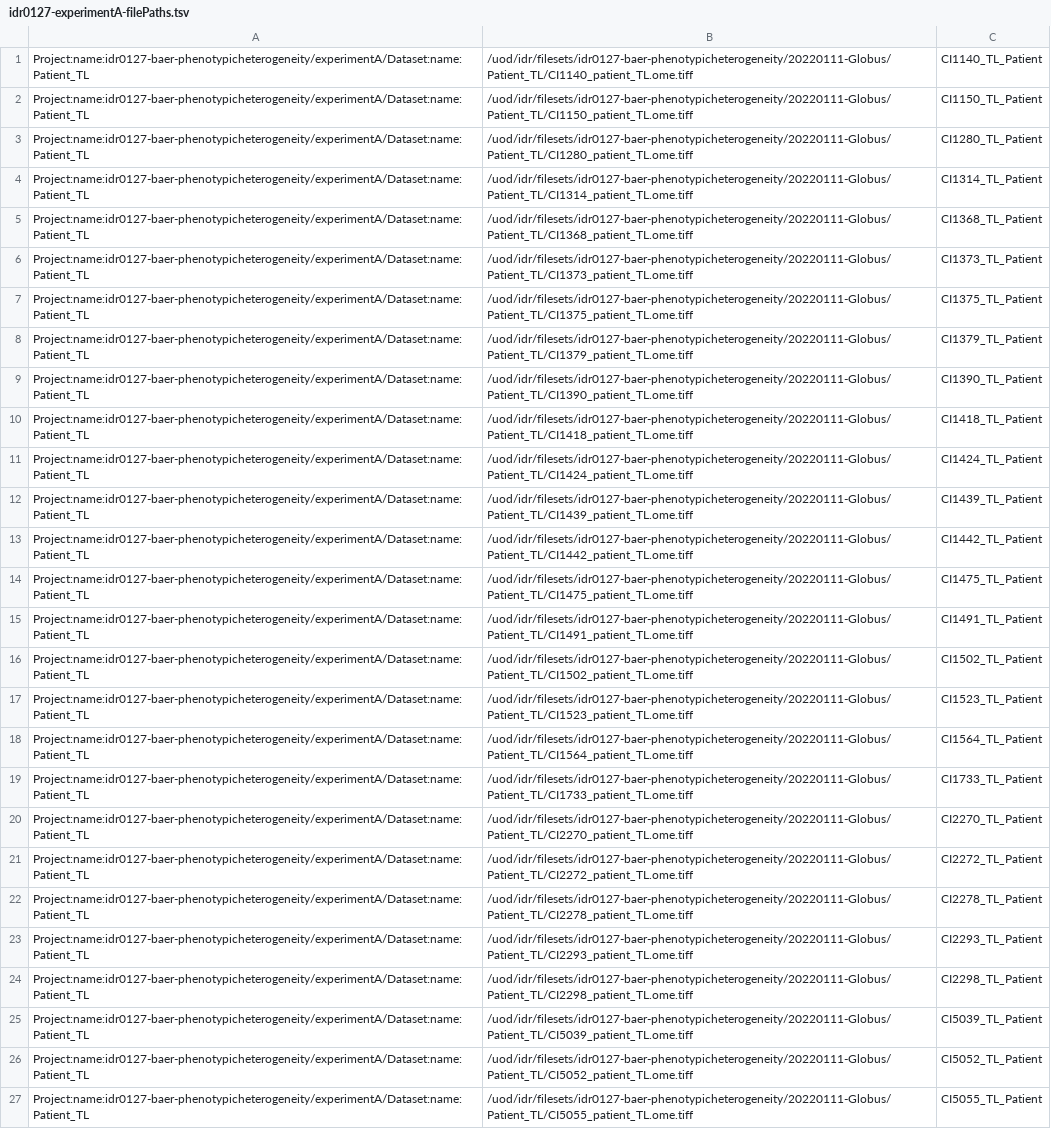
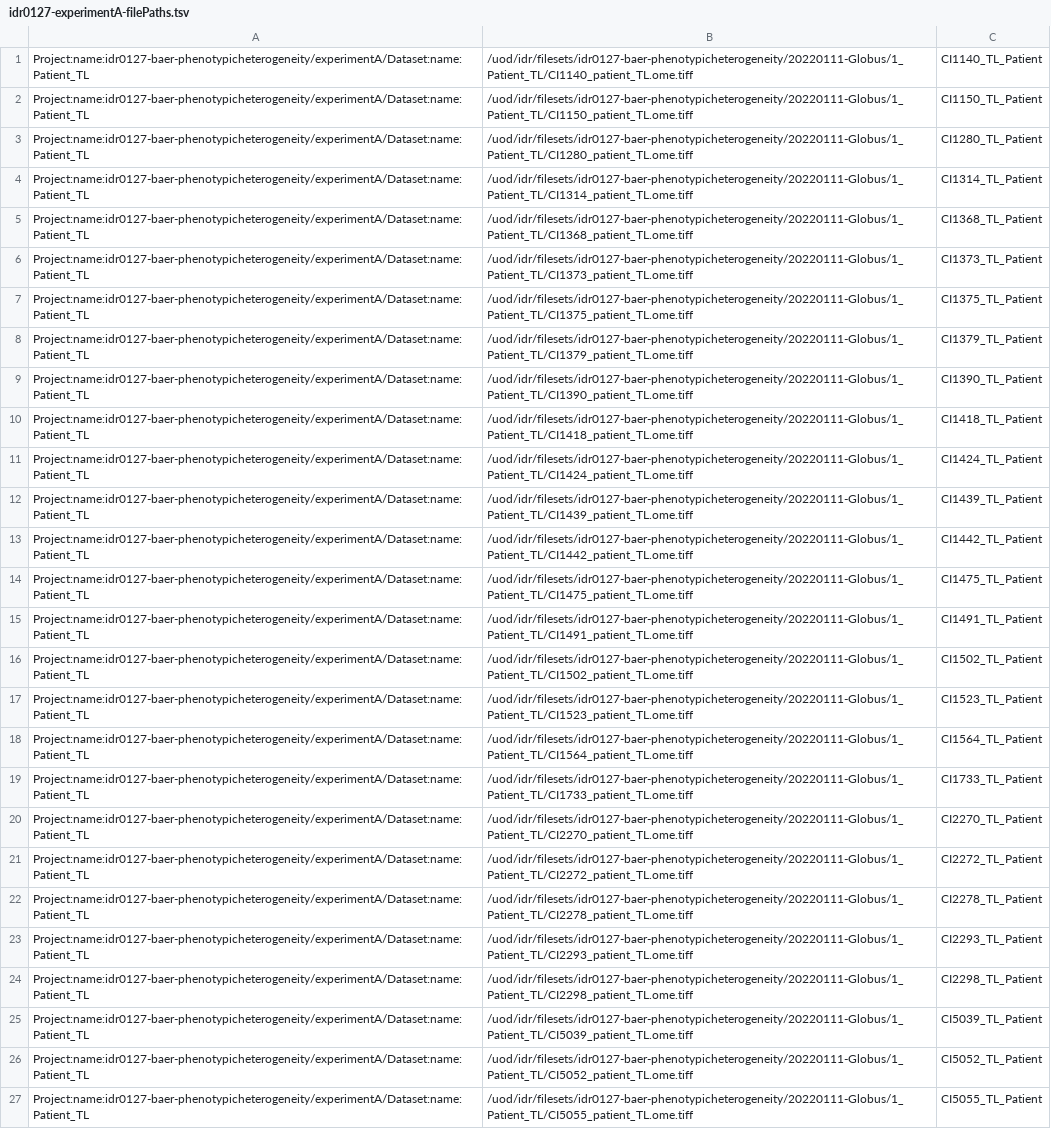
Before and after one commit to IDR/idr0127-baer-phenotypicheterogeneity, a TSV file: experimentA/idr0127-experimentA-filePaths.tsv, drawn as a sheet; the diff names each change by its address in the sheet, - before the commit and + after, or states it on an @@ line.

```diff
--- a/experimentA/idr0127-experimentA-filePaths.tsv
+++ b/experimentA/idr0127-experimentA-filePaths.tsv
-B1: /uod/idr/filesets/idr0127-baer-phenotypicheterogeneity/20220111-Globus/Patient_TL/CI1140_patient_TL.ome.tiff
+B1: /uod/idr/filesets/idr0127-baer-phenotypicheterogeneity/20220111-Globus/1_Patient_TL/CI1140_patient_TL.ome.tiff
-B2: /uod/idr/filesets/idr0127-baer-phenotypicheterogeneity/20220111-Globus/Patient_TL/CI1150_patient_TL.ome.tiff
+B2: /uod/idr/filesets/idr0127-baer-phenotypicheterogeneity/20220111-Globus/1_Patient_TL/CI1150_patient_TL.ome.tiff
-B3: /uod/idr/filesets/idr0127-baer-phenotypicheterogeneity/20220111-Globus/Patient_TL/CI1280_patient_TL.ome.tiff
+B3: /uod/idr/filesets/idr0127-baer-phenotypicheterogeneity/20220111-Globus/1_Patient_TL/CI1280_patient_TL.ome.tiff
-B4: /uod/idr/filesets/idr0127-baer-phenotypicheterogeneity/20220111-Globus/Patient_TL/CI1314_patient_TL.ome.tiff
+B4: /uod/idr/filesets/idr0127-baer-phenotypicheterogeneity/20220111-Globus/1_Patient_TL/CI1314_patient_TL.ome.tiff
-B5: /uod/idr/filesets/idr0127-baer-phenotypicheterogeneity/20220111-Globus/Patient_TL/CI1368_patient_TL.ome.tiff
+B5: /uod/idr/filesets/idr0127-baer-phenotypicheterogeneity/20220111-Globus/1_Patient_TL/CI1368_patient_TL.ome.tiff
-B6: /uod/idr/filesets/idr0127-baer-phenotypicheterogeneity/20220111-Globus/Patient_TL/CI1373_patient_TL.ome.tiff
+B6: /uod/idr/filesets/idr0127-baer-phenotypicheterogeneity/20220111-Globus/1_Patient_TL/CI1373_patient_TL.ome.tiff
-B7: /uod/idr/filesets/idr0127-baer-phenotypicheterogeneity/20220111-Globus/Patient_TL/CI1375_patient_TL.ome.tiff
+B7: /uod/idr/filesets/idr0127-baer-phenotypicheterogeneity/20220111-Globus/1_Patient_TL/CI1375_patient_TL.ome.tiff
-B8: /uod/idr/filesets/idr0127-baer-phenotypicheterogeneity/20220111-Globus/Patient_TL/CI1379_patient_TL.ome.tiff
+B8: /uod/idr/filesets/idr0127-baer-phenotypicheterogeneity/20220111-Globus/1_Patient_TL/CI1379_patient_TL.ome.tiff
-B9: /uod/idr/filesets/idr0127-baer-phenotypicheterogeneity/20220111-Globus/Patient_TL/CI1390_patient_TL.ome.tiff
+B9: /uod/idr/filesets/idr0127-baer-phenotypicheterogeneity/20220111-Globus/1_Patient_TL/CI1390_patient_TL.ome.tiff
-B10: /uod/idr/filesets/idr0127-baer-phenotypicheterogeneity/20220111-Globus/Patient_TL/CI1418_patient_TL.ome.tiff
+B10: /uod/idr/filesets/idr0127-baer-phenotypicheterogeneity/20220111-Globus/1_Patient_TL/CI1418_patient_TL.ome.tiff
-B11: /uod/idr/filesets/idr0127-baer-phenotypicheterogeneity/20220111-Globus/Patient_TL/CI1424_patient_TL.ome.tiff
+B11: /uod/idr/filesets/idr0127-baer-phenotypicheterogeneity/20220111-Globus/1_Patient_TL/CI1424_patient_TL.ome.tiff
-B12: /uod/idr/filesets/idr0127-baer-phenotypicheterogeneity/20220111-Globus/Patient_TL/CI1439_patient_TL.ome.tiff
+B12: /uod/idr/filesets/idr0127-baer-phenotypicheterogeneity/20220111-Globus/1_Patient_TL/CI1439_patient_TL.ome.tiff
-B13: /uod/idr/filesets/idr0127-baer-phenotypicheterogeneity/20220111-Globus/Patient_TL/CI1442_patient_TL.ome.tiff
+B13: /uod/idr/filesets/idr0127-baer-phenotypicheterogeneity/20220111-Globus/1_Patient_TL/CI1442_patient_TL.ome.tiff
-B14: /uod/idr/filesets/idr0127-baer-phenotypicheterogeneity/20220111-Globus/Patient_TL/CI1475_patient_TL.ome.tiff
+B14: /uod/idr/filesets/idr0127-baer-phenotypicheterogeneity/20220111-Globus/1_Patient_TL/CI1475_patient_TL.ome.tiff
-B15: /uod/idr/filesets/idr0127-baer-phenotypicheterogeneity/20220111-Globus/Patient_TL/CI1491_patient_TL.ome.tiff
+B15: /uod/idr/filesets/idr0127-baer-phenotypicheterogeneity/20220111-Globus/1_Patient_TL/CI1491_patient_TL.ome.tiff
-B16: /uod/idr/filesets/idr0127-baer-phenotypicheterogeneity/20220111-Globus/Patient_TL/CI1502_patient_TL.ome.tiff
+B16: /uod/idr/filesets/idr0127-baer-phenotypicheterogeneity/20220111-Globus/1_Patient_TL/CI1502_patient_TL.ome.tiff
-B17: /uod/idr/filesets/idr0127-baer-phenotypicheterogeneity/20220111-Globus/Patient_TL/CI1523_patient_TL.ome.tiff
+B17: /uod/idr/filesets/idr0127-baer-phenotypicheterogeneity/20220111-Globus/1_Patient_TL/CI1523_patient_TL.ome.tiff
-B18: /uod/idr/filesets/idr0127-baer-phenotypicheterogeneity/20220111-Globus/Patient_TL/CI1564_patient_TL.ome.tiff
+B18: /uod/idr/filesets/idr0127-baer-phenotypicheterogeneity/20220111-Globus/1_Patient_TL/CI1564_patient_TL.ome.tiff
-B19: /uod/idr/filesets/idr0127-baer-phenotypicheterogeneity/20220111-Globus/Patient_TL/CI1733_patient_TL.ome.tiff
+B19: /uod/idr/filesets/idr0127-baer-phenotypicheterogeneity/20220111-Globus/1_Patient_TL/CI1733_patient_TL.ome.tiff
-B20: /uod/idr/filesets/idr0127-baer-phenotypicheterogeneity/20220111-Globus/Patient_TL/CI2270_patient_TL.ome.tiff
+B20: /uod/idr/filesets/idr0127-baer-phenotypicheterogeneity/20220111-Globus/1_Patient_TL/CI2270_patient_TL.ome.tiff
-B21: /uod/idr/filesets/idr0127-baer-phenotypicheterogeneity/20220111-Globus/Patient_TL/CI2272_patient_TL.ome.tiff
+B21: /uod/idr/filesets/idr0127-baer-phenotypicheterogeneity/20220111-Globus/1_Patient_TL/CI2272_patient_TL.ome.tiff
-B22: /uod/idr/filesets/idr0127-baer-phenotypicheterogeneity/20220111-Globus/Patient_TL/CI2278_patient_TL.ome.tiff
+B22: /uod/idr/filesets/idr0127-baer-phenotypicheterogeneity/20220111-Globus/1_Patient_TL/CI2278_patient_TL.ome.tiff
-B23: /uod/idr/filesets/idr0127-baer-phenotypicheterogeneity/20220111-Globus/Patient_TL/CI2293_patient_TL.ome.tiff
+B23: /uod/idr/filesets/idr0127-baer-phenotypicheterogeneity/20220111-Globus/1_Patient_TL/CI2293_patient_TL.ome.tiff
-B24: /uod/idr/filesets/idr0127-baer-phenotypicheterogeneity/20220111-Globus/Patient_TL/CI2298_patient_TL.ome.tiff
+B24: /uod/idr/filesets/idr0127-baer-phenotypicheterogeneity/20220111-Globus/1_Patient_TL/CI2298_patient_TL.ome.tiff
-B25: /uod/idr/filesets/idr0127-baer-phenotypicheterogeneity/20220111-Globus/Patient_TL/CI5039_patient_TL.ome.tiff
+B25: /uod/idr/filesets/idr0127-baer-phenotypicheterogeneity/20220111-Globus/1_Patient_TL/CI5039_patient_TL.ome.tiff
-B26: /uod/idr/filesets/idr0127-baer-phenotypicheterogeneity/20220111-Globus/Patient_TL/CI5052_patient_TL.ome.tiff
+B26: /uod/idr/filesets/idr0127-baer-phenotypicheterogeneity/20220111-Globus/1_Patient_TL/CI5052_patient_TL.ome.tiff
-B27: /uod/idr/filesets/idr0127-baer-phenotypicheterogeneity/20220111-Globus/Patient_TL/CI5055_patient_TL.ome.tiff
+B27: /uod/idr/filesets/idr0127-baer-phenotypicheterogeneity/20220111-Globus/1_Patient_TL/CI5055_patient_TL.ome.tiff
```
